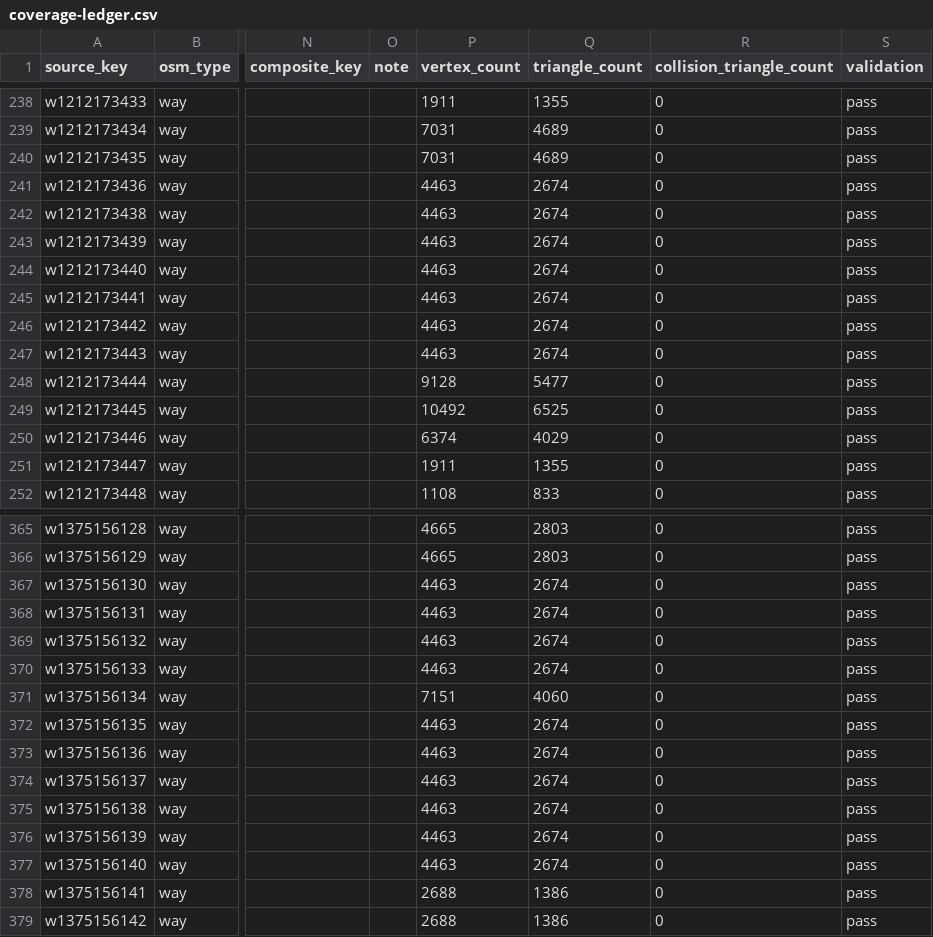
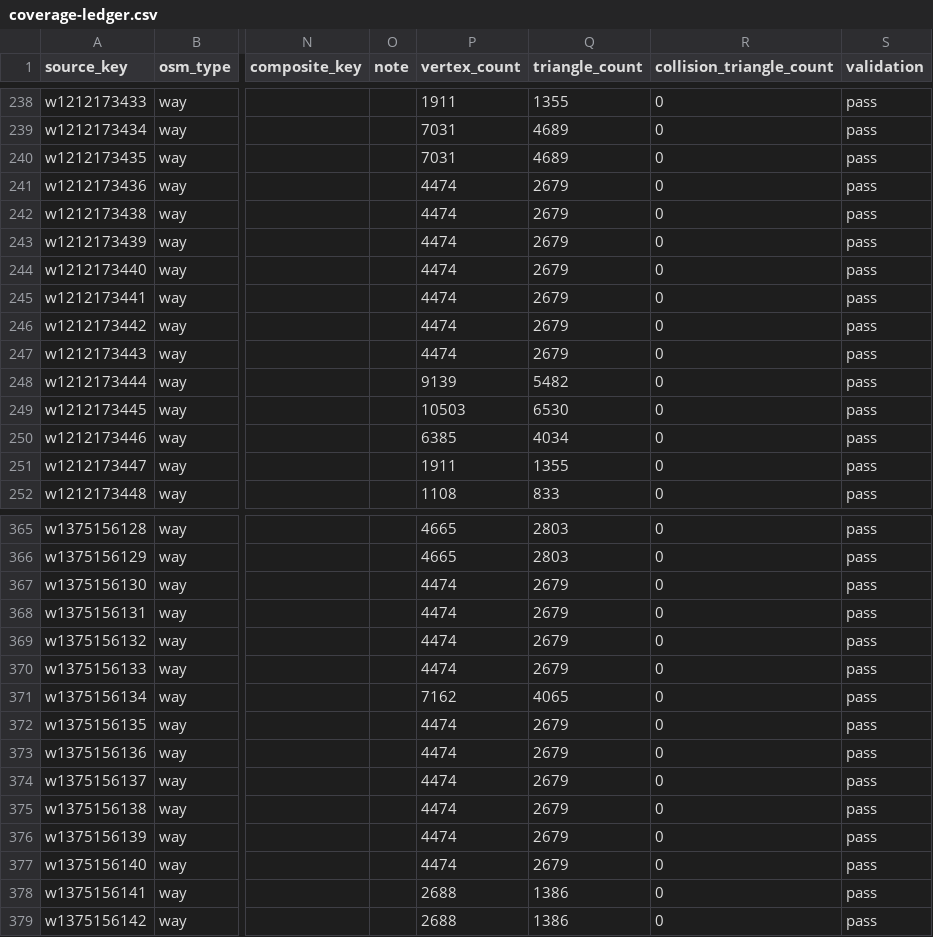
Before and after one commit to pcomans/treasure-island, a CSV file: generated/world/coverage-ledger.csv, drawn as a sheet; only a part is shown, gaps mark what is left out; the diff covers the shown part only; the diff names each change by its address in the sheet, - before the commit and + after, or states it on an @@ line.

```diff
--- a/generated/world/coverage-ledger.csv
+++ b/generated/world/coverage-ledger.csv
-P241:P247 (vertex_count): 4463
+P241:P247 (vertex_count): 4474
-Q241:Q247 (triangle_count): 2674
+Q241:Q247 (triangle_count): 2679
-P248 (vertex_count): 9128
+P248 (vertex_count): 9139
-Q248 (triangle_count): 5477
+Q248 (triangle_count): 5482
-P249 (vertex_count): 10492
+P249 (vertex_count): 10503
-Q249 (triangle_count): 6525
+Q249 (triangle_count): 6530
-P250 (vertex_count): 6374
+P250 (vertex_count): 6385
-Q250 (triangle_count): 4029
+Q250 (triangle_count): 4034
-P367:P370 (vertex_count): 4463
+P367:P370 (vertex_count): 4474
-Q367:Q370 (triangle_count): 2674
+Q367:Q370 (triangle_count): 2679
-P371 (vertex_count): 7151
+P371 (vertex_count): 7162
-Q371 (triangle_count): 4060
+Q371 (triangle_count): 4065
-P372:P377 (vertex_count): 4463
+P372:P377 (vertex_count): 4474
-Q372:Q377 (triangle_count): 2674
+Q372:Q377 (triangle_count): 2679
```
Also changed, not shown: 84 edited cells elsewhere in this file, 16 other files.
